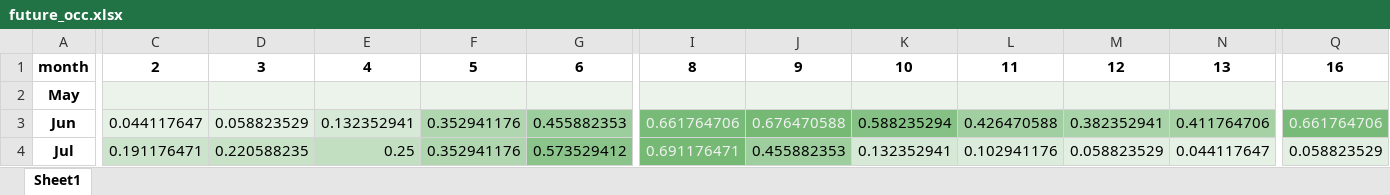
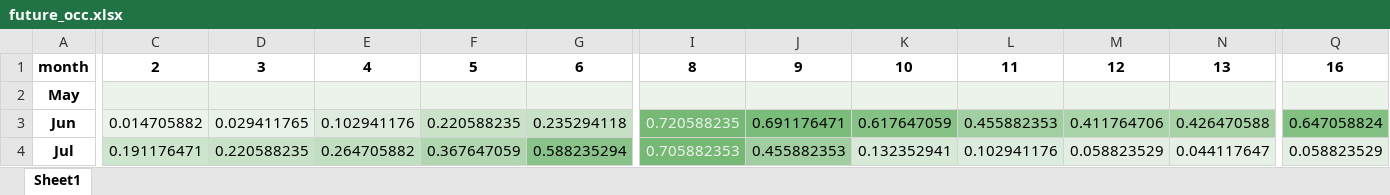
Before and after one commit to Kentroth/FHH-dashboard, an Excel workbook: Output/future_occ.xlsx, sheet Sheet1, drawn as a sheet; only a part is shown, gaps mark what is left out; values as stored, in another font and other column widths than the file's, no borders; the diff covers the shown part only; the diff names each change by its address in the sheet, - before the commit and + after, or states it on an @@ line.

```diff
--- a/Output/future_occ.xlsx (sheet Sheet1)
+++ b/Output/future_occ.xlsx (sheet Sheet1)
-C3: 0.044117647
+C3: 0.014705882
-D3: 0.058823529
+D3: 0.029411765
-E3: 0.132352941
+E3: 0.102941176
-F3: 0.352941176
+F3: 0.220588235
-F3 fill: #AFD6AF
+F3 fill: #C9E2C8
-G3: 0.455882353
+G3: 0.235294118
-G3 fill: #9CCD9C
+G3 fill: #C7E1C7
-I3: 0.661764706
+I3: 0.720588235
-J3: 0.676470588
+J3: 0.691176471
-J3 text colour: #F1F1F1
+J3 text colour: black
-K3: 0.588235294
+K3: 0.617647059
-L3: 0.426470588
+L3: 0.455882353
-M3: 0.382352941
+M3: 0.411764706
-N3: 0.411764706
+N3: 0.426470588
-Q3: 0.661764706
+Q3: 0.647058824
-Q3 text colour: #F1F1F1
+Q3 text colour: black
-E4: 0.25
+E4: 0.264705882
-F4: 0.352941176
+F4: 0.367647059
-G4: 0.573529412
+G4: 0.588235294
-I4: 0.691176471
+I4: 0.705882353
```
Also changed, not shown: 34 edited cells and cell formats elsewhere in this sheet, Output/future_rev.xlsx, Output/past_occ.xlsx, 3 other files.
